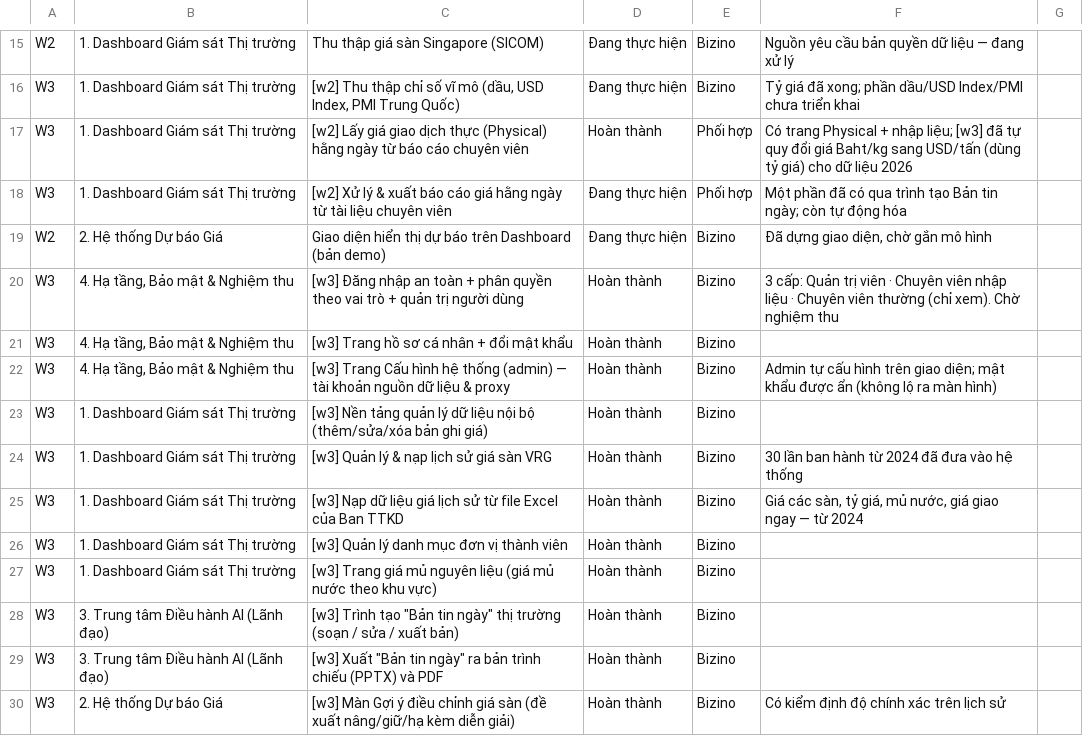
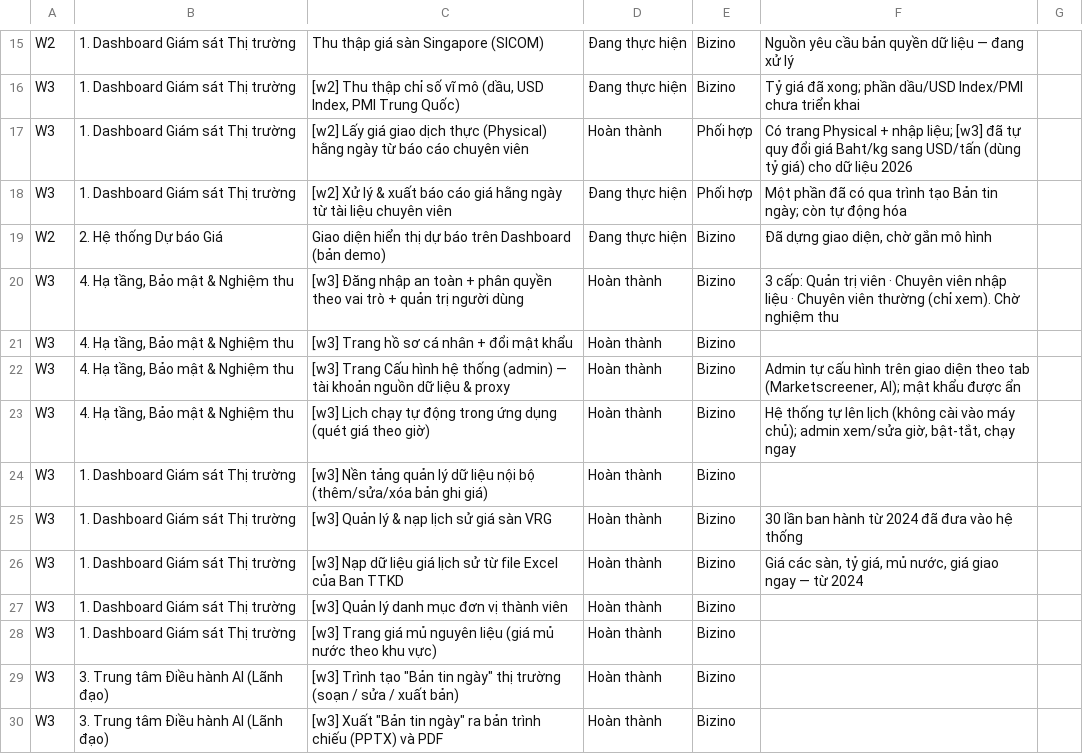
Before and after one commit to hotdream1990/vrg, a CSV file: docs/project/checklist-cong-viec.csv, drawn as a sheet; only a part is shown, gaps mark what is left out; the shorter side is filled out with more unchanged rows.

Commit message:
docs(project): checklist — in-app scheduler, config tabs
Add an in-app scheduling item and note the config page is now tabbed.

```diff
--- a/docs/project/checklist-cong-viec.csv
+++ b/docs/project/checklist-cong-viec.csv
@@ -21,3 +21,4 @@ W3,"4. Hạ tầng, Bảo mật & Nghiệm thu",[w3] Đăng nhập an toàn + ph
 W3,"4. Hạ tầng, Bảo mật & Nghiệm thu",[w3] Trang hồ sơ cá nhân + đổi mật khẩu,Hoàn thành,Bizino,
-W3,"4. Hạ tầng, Bảo mật & Nghiệm thu",[w3] Trang Cấu hình hệ thống (admin) — tài khoản nguồn dữ liệu & proxy,Hoàn thành,Bizino,Admin tự cấu hình trên giao diện; mật khẩu được ẩn (không lộ ra màn hình)
+W3,"4. Hạ tầng, Bảo mật & Nghiệm thu",[w3] Trang Cấu hình hệ thống (admin) — tài khoản nguồn dữ liệu & proxy,Hoàn thành,Bizino,"Admin tự cấu hình trên giao diện theo tab (Marketscreener, AI); mật khẩu được ẩn"
+W3,"4. Hạ tầng, Bảo mật & Nghiệm thu",[w3] Lịch chạy tự động trong ứng dụng (quét giá theo giờ),Hoàn thành,Bizino,"Hệ thống tự lên lịch (không cài vào máy chủ); admin xem/sửa giờ, bật-tắt, chạy ngay"
 W3,1. Dashboard Giám sát Thị trường,[w3] Nền tảng quản lý dữ liệu nội bộ (thêm/sửa/xóa bản ghi giá),Hoàn thành,Bizino,
```
